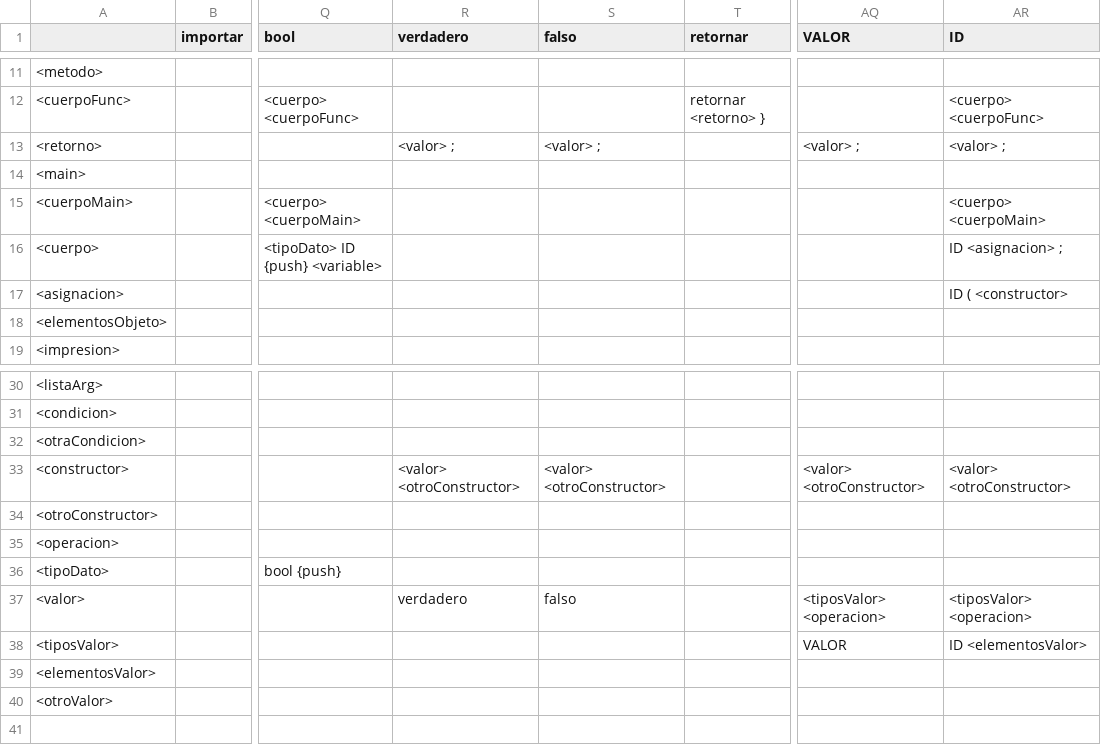
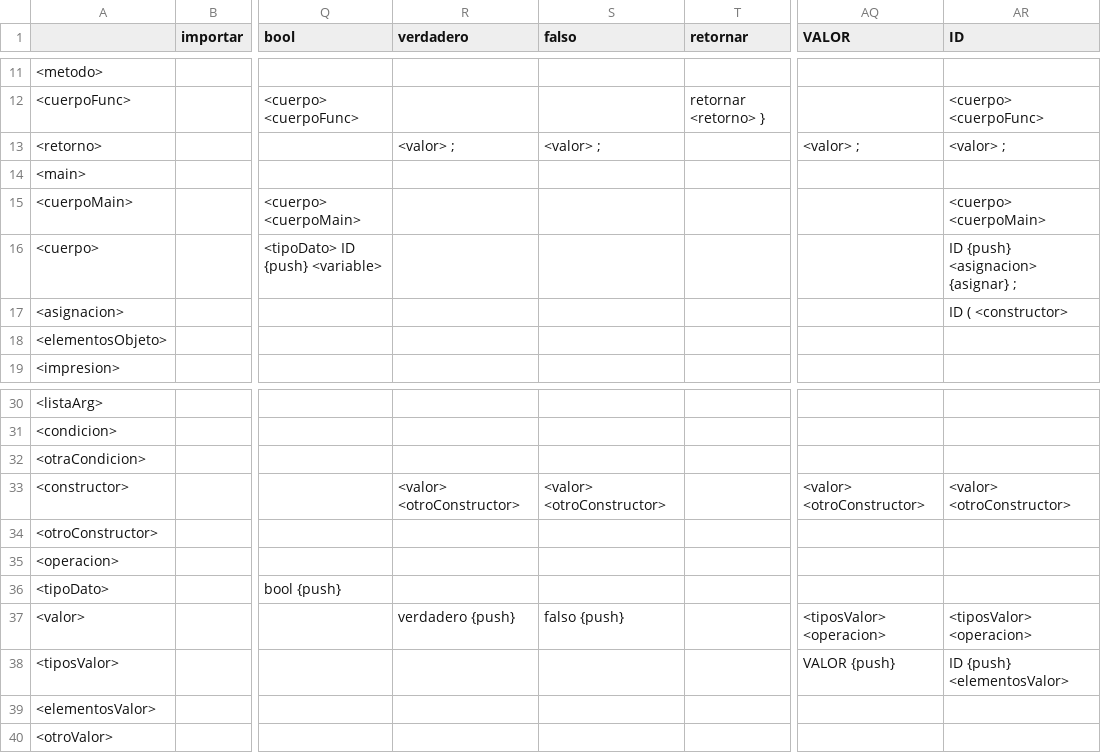
Before and after one commit to JeanPaulYps/ProyectoCompiladores, a CSV file: TASsemantica.csv, drawn as a sheet; only a part is shown, gaps mark what is left out; the diff names each change by its address in the sheet, - before the commit and + after, or states it on an @@ line.

Commit message:
Se agrego la accion de asignar valores a las variables

```diff
--- a/TASsemantica.csv
+++ b/TASsemantica.csv
-AR16 (ID): ID <asignacion> ;
+AR16 (ID): ID {push} <asignacion> {asignar} ;
-R37 (verdadero): verdadero
+R37 (verdadero): verdadero {push}
-S37 (falso): falso
+S37 (falso): falso {push}
-AQ38 (VALOR): VALOR
+AQ38 (VALOR): VALOR {push}
-AR38 (ID): ID <elementosValor>
+AR38 (ID): ID {push} <elementosValor>
```
Also changed, not shown: 4 other files.
